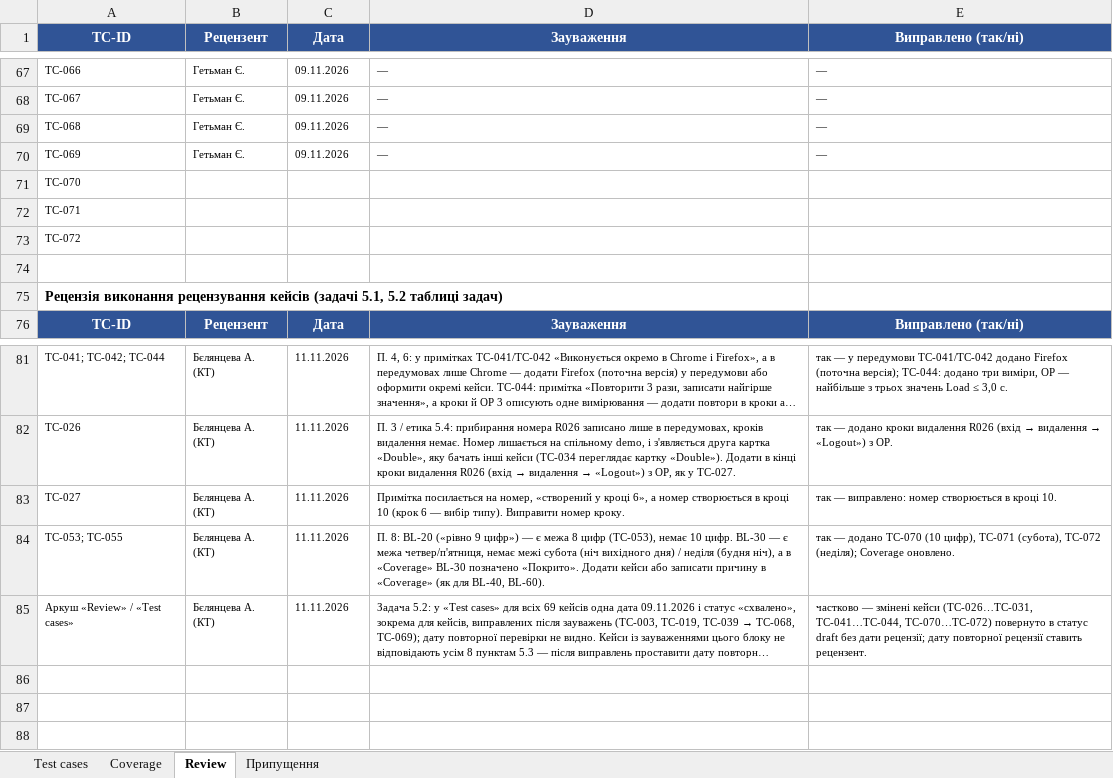
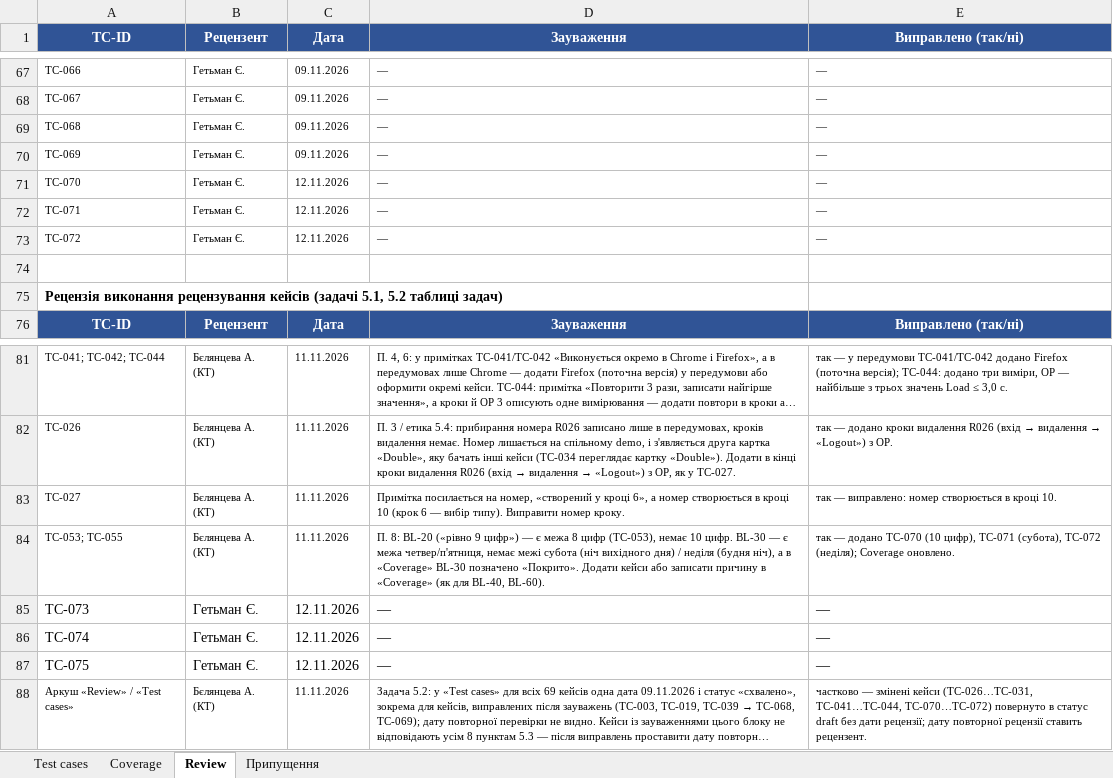
Before and after one commit to likaa3/staynow, an Excel workbook: docs/sprint3/test-cases.xlsx, sheet Review, drawn as a sheet; only a part is shown, gaps mark what is left out; long unchanged cells end in …; values as stored, in another font and other column widths than the file's, no borders; removed rows and columns are numbered as before the commit, all else as after; the diff names each change by its address in the sheet, - before the commit and + after, or states it on an @@ line.

```diff
--- a/docs/sprint3/test-cases.xlsx (sheet Review)
+++ b/docs/sprint3/test-cases.xlsx (sheet Review)
-row 71: TC-070
-row 72: TC-071
-row 73: TC-072
+row 71: TC-070 | Гетьман Є. | 12.11.2026 | — | —
+row 72: TC-071 | Гетьман Є. | 12.11.2026 | — | —
+row 73: TC-072 | Гетьман Є. | 12.11.2026 | — | —
+row 85: TC-073 | Гетьман Є. | 12.11.2026 | — | —
+row 86: TC-074 | Гетьман Є. | 12.11.2026 | — | —
+row 87: TC-075 | Гетьман Є. | 12.11.2026 | — | —
```
Also changed, not shown: sheet Test cases, sheet Coverage, charts or pictures, docs/sprint3/execution-log.xlsx, 2 other files.
